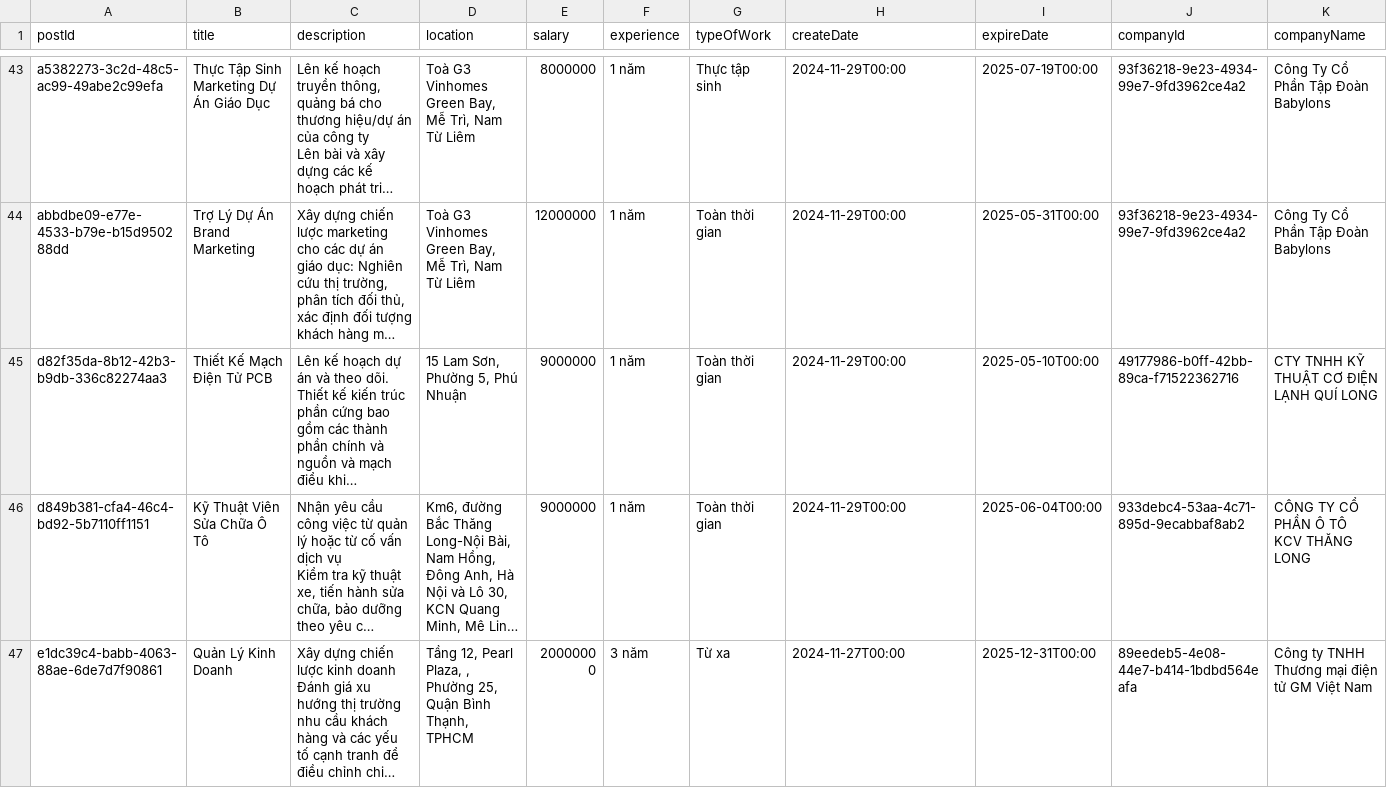
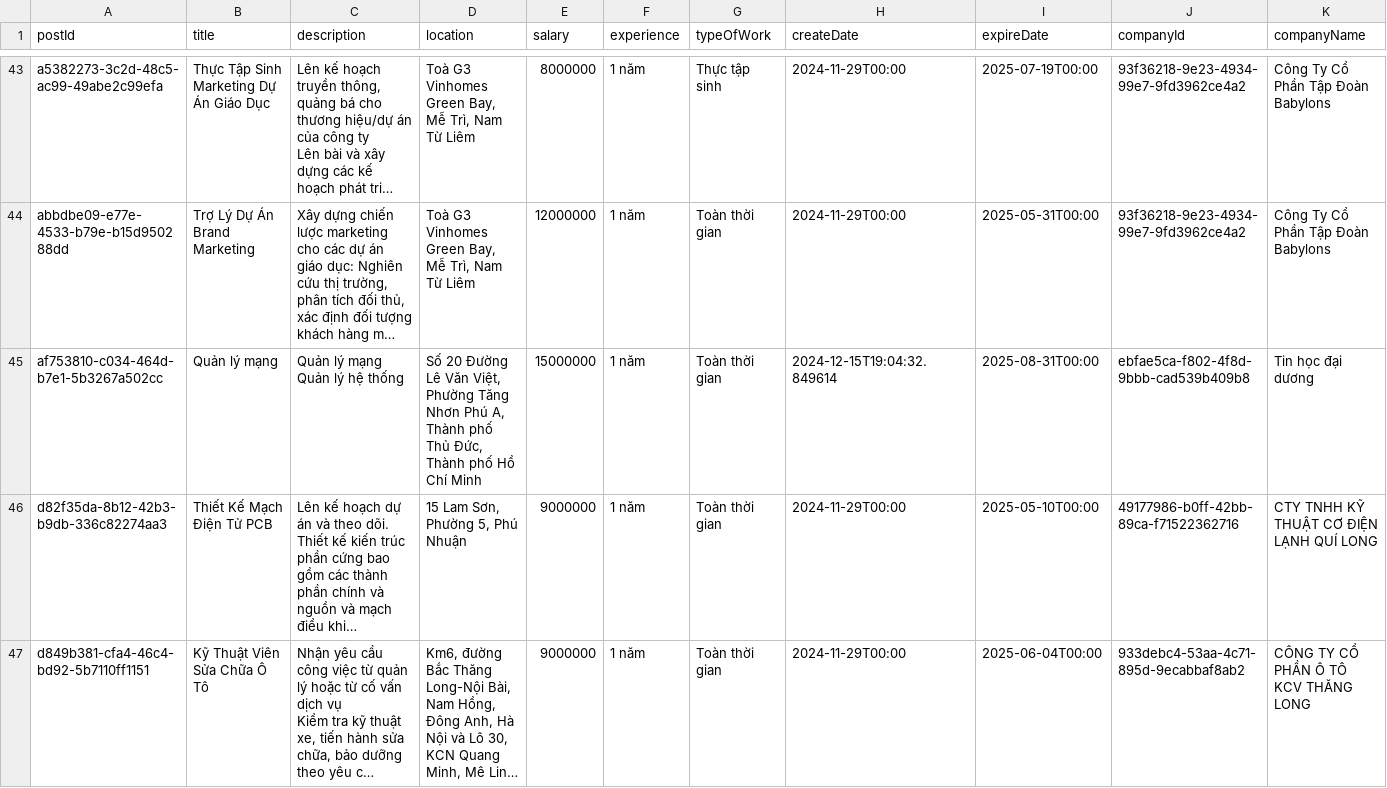
Before and after one commit to LcYuu/JobRadar_, a CSV file: job_post.csv, drawn as a sheet; only a part is shown, gaps mark what is left out; the shorter side is filled out with more unchanged rows; long unchanged cells end in …; rows hold the shown columns only; ↵ is a line break in a cell; the diff names each change by its address in the sheet, - before the commit and + after, or states it on an @@ line.

```diff
--- a/job_post.csv
+++ b/job_post.csv
+row 45: af753810-c034-464d-b7e1-5b3267a502cc | Quản lý mạng | Quản lý mạng ↵ Quản lý hệ thống | Số 20 Đường Lê Văn Việt, Phường Tăng Nhơn Phú A, Thành phố Thủ Đức, Thành phố Hồ Chí Minh | 15000000 | 1 năm | Toàn thời gian | 2024-12-15T19:04:32.849614 | 2025-08-31T00:00 | ebfae5ca-f802-4f8d-9bbb-cad539b409b8 | Tin học đại dương
```
Also changed, not shown: search.csv, 18 other files.
